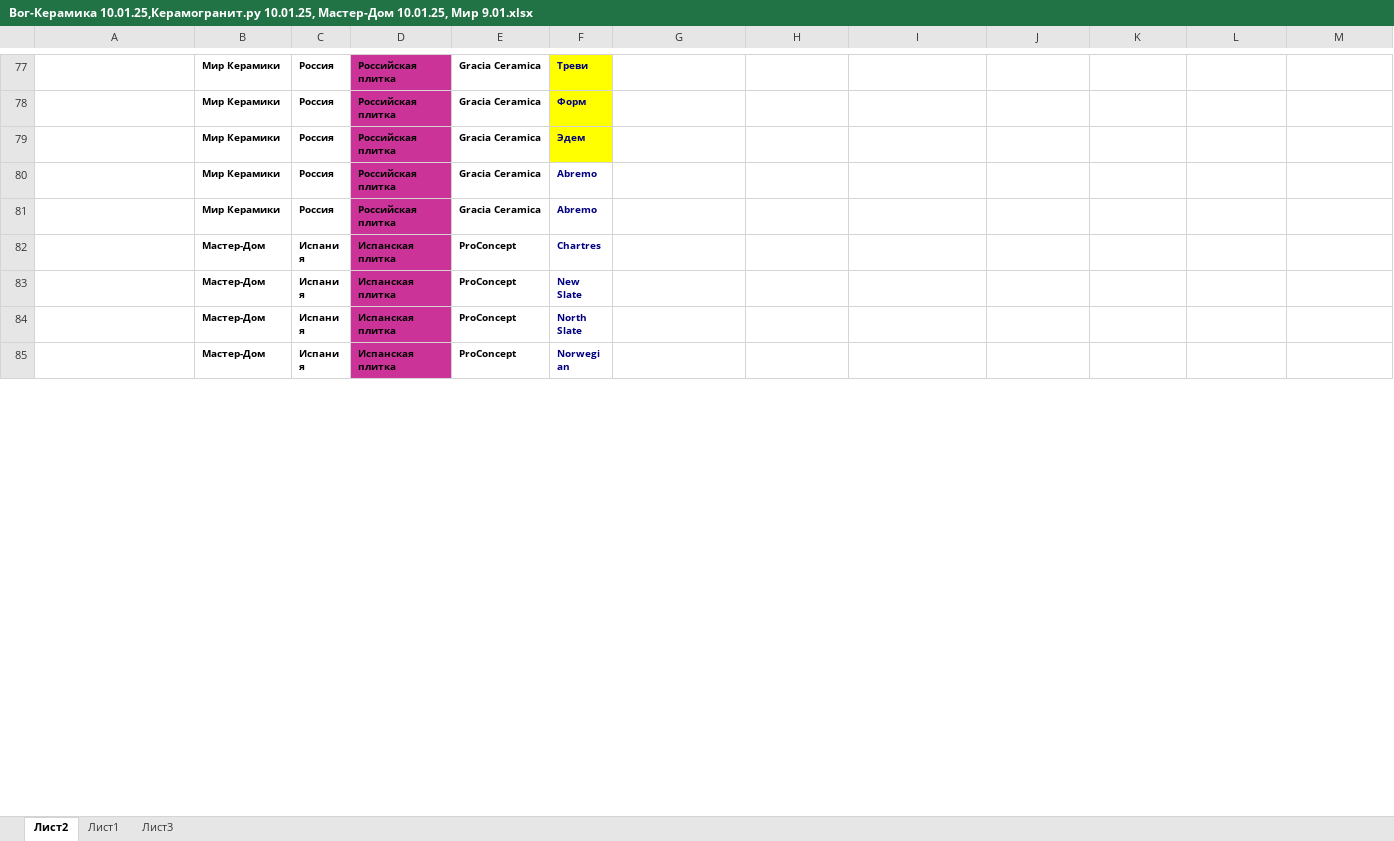
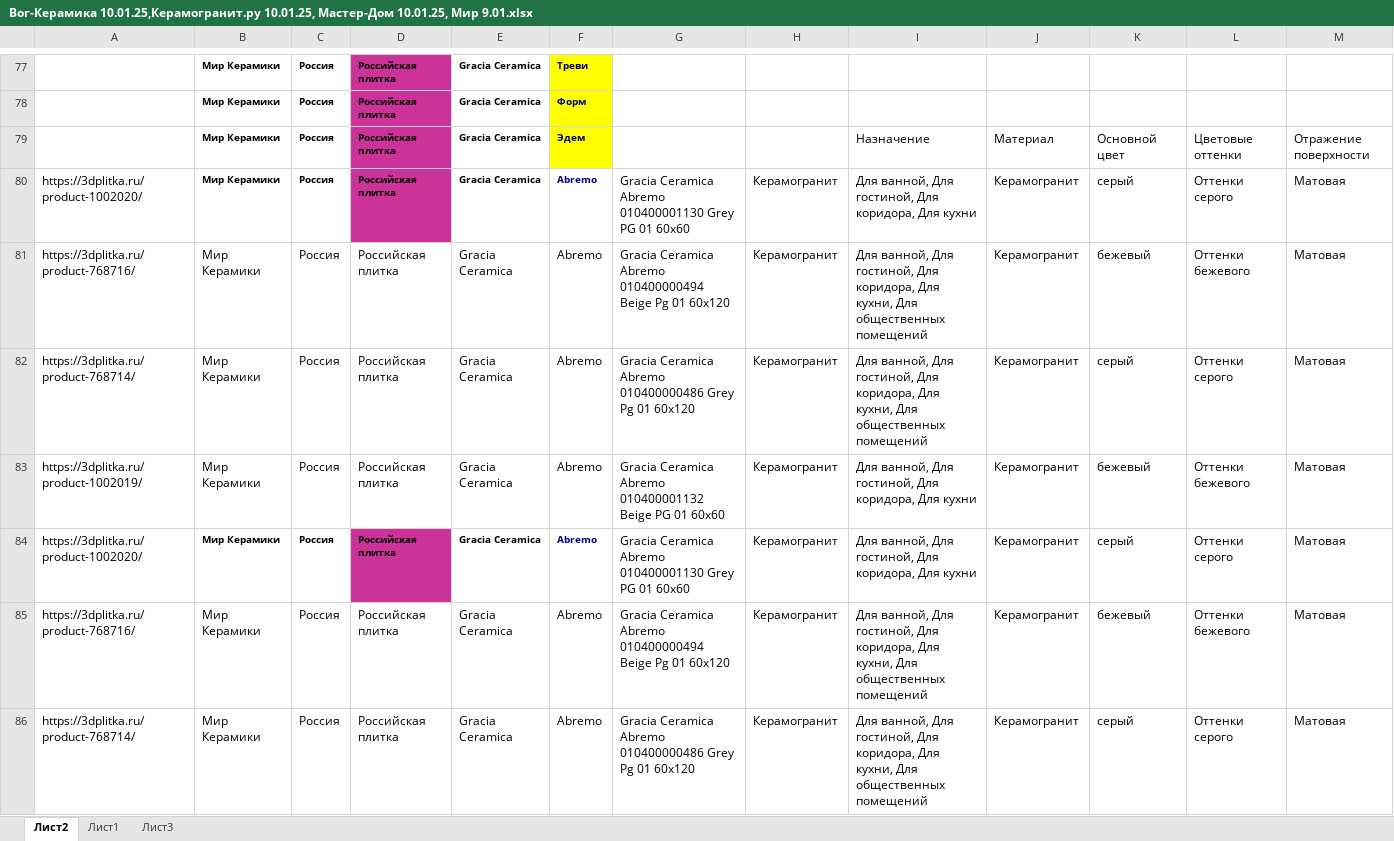
Before and after one commit to alekseybiz/Data-analyzis, an Excel workbook: Parsing_characteristis_and_photo/Вог-Керамика 10.01.25,Керамогранит.ру 10.01.25, Мастер-Дом 10.01.25, Мир 9.01.xlsx, sheet Лист2, drawn as a sheet; only a part is shown, gaps mark what is left out; the shorter side is filled out with more unchanged rows; values as stored, in another font and other column widths than the file's, no borders; conditional formats not drawn; removed rows and columns are numbered as before the commit, all else as after; rows hold the shown columns only; the diff covers the shown part only; the diff names each change by its address in the sheet, - before the commit and + after, or states it on an @@ line.

```diff
--- a/Parsing_characteristis_and_photo/Вог-Керамика 10.01.25,Керамогранит.ру 10.01.25, Мастер-Дом 10.01.25, Мир 9.01.xlsx (sheet Лист2)
+++ b/Parsing_characteristis_and_photo/Вог-Керамика 10.01.25,Керамогранит.ру 10.01.25, Мастер-Дом 10.01.25, Мир 9.01.xlsx (sheet Лист2)
-row 79:  | Мир Керамики | Россия | Российская плитка | Gracia Ceramica | Эдем
-row 80:  | Мир Керамики | Россия | Российская плитка | Gracia Ceramica | Abremo
-row 81:  | Мир Керамики | Россия | Российская плитка | Gracia Ceramica | Abremo
+row 79:  | Мир Керамики | Россия | Российская плитка | Gracia Ceramica | Эдем |  |  | Назначение | Материал | Основной цвет | Цветовые оттенки | Отражение поверхности
+row 80: https://3dplitka.ru/product-1002020/ | Мир Керамики | Россия | Российская плитка | Gracia Ceramica | Abremo | Gracia Ceramica Abremo 010400001130 Grey PG 01 60x60 | Керамогранит | Для ванной, Для гостиной, Для коридора, Для кухни | Керамогранит | серый | Оттенки серого | Матовая
+row 81: https://3dplitka.ru/product-768716/ | Мир Керамики | Россия | Российская плитка | Gracia Ceramica | Abremo | Gracia Ceramica Abremo 010400000494 Beige Pg 01 60x120 | Керамогранит | Для ванной, Для гостиной, Для коридора, Для кухни, Для общественных помещений | Керамогранит | бежевый | Оттенки бежевого | Матовая
+row 82: https://3dplitka.ru/product-768714/ | Мир Керамики | Россия | Российская плитка | Gracia Ceramica | Abremo | Gracia Ceramica Abremo 010400000486 Grey Pg 01 60x120 | Керамогранит | Для ванной, Для гостиной, Для коридора, Для кухни, Для общественных помещений | Керамогранит | серый | Оттенки серого | Матовая
+row 83: https://3dplitka.ru/product-1002019/ | Мир Керамики | Россия | Российская плитка | Gracia Ceramica | Abremo | Gracia Ceramica Abremo 010400001132 Beige PG 01 60x60 | Керамогранит | Для ванной, Для гостиной, Для коридора, Для кухни | Керамогранит | бежевый | Оттенки бежевого | Матовая
+row 84: https://3dplitka.ru/product-1002020/ | Мир Керамики | Россия | Российская плитка | Gracia Ceramica | Abremo | Gracia Ceramica Abremo 010400001130 Grey PG 01 60x60 | Керамогранит | Для ванной, Для гостиной, Для коридора, Для кухни | Керамогранит | серый | Оттенки серого | Матовая
+row 85: https://3dplitka.ru/product-768716/ | Мир Керамики | Россия | Российская плитка | Gracia Ceramica | Abremo | Gracia Ceramica Abremo 010400000494 Beige Pg 01 60x120 | Керамогранит | Для ванной, Для гостиной, Для коридора, Для кухни, Для общественных помещений | Керамогранит | бежевый | Оттенки бежевого | Матовая
+row 86: https://3dplitka.ru/product-768714/ | Мир Керамики | Россия | Российская плитка | Gracia Ceramica | Abremo | Gracia Ceramica Abremo 010400000486 Grey Pg 01 60x120 | Керамогранит | Для ванной, Для гостиной, Для коридора, Для кухни, Для общественных помещений | Керамогранит | серый | Оттенки серого | Матовая
```
Also changed, not shown: 6 added rows and 5 removed rows elsewhere in this sheet, sheet Лист1, 1 other file.
